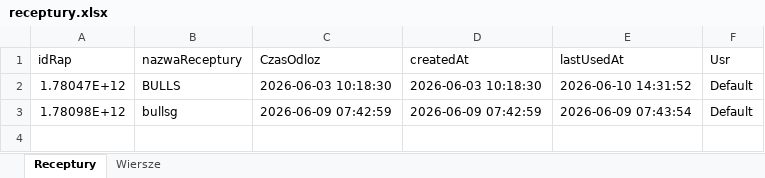
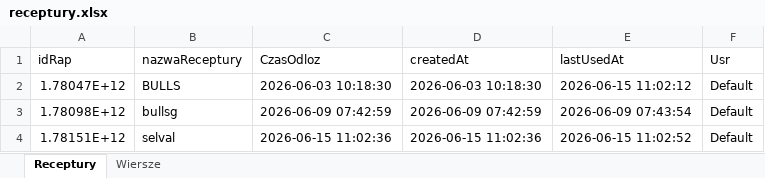
Before and after one commit to OskarJanikMT/MT-GO-WEB-WERSAL, an Excel workbook: receptury.xlsx, sheet Receptury, drawn as a sheet; values as stored, in another font and other column widths than the file's, no borders; the diff names each change by its address in the sheet, - before the commit and + after, or states it on an @@ line.

```diff
--- a/receptury.xlsx (sheet Receptury)
+++ b/receptury.xlsx (sheet Receptury)
-E2 (lastUsedAt): 2026-06-10 14:31:52
+E2 (lastUsedAt): 2026-06-15 11:02:12
+row 4: 1.78151E+12 | selval | 2026-06-15 11:02:36 | 2026-06-15 11:02:36 | 2026-06-15 11:02:52 | Default
```
Also changed, not shown: sheet Wiersze.
